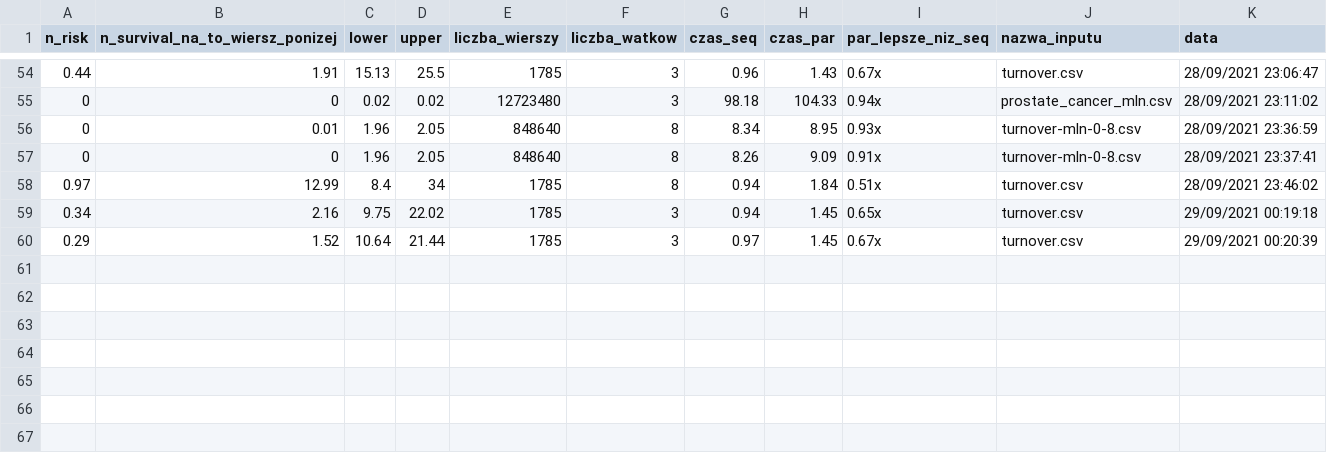
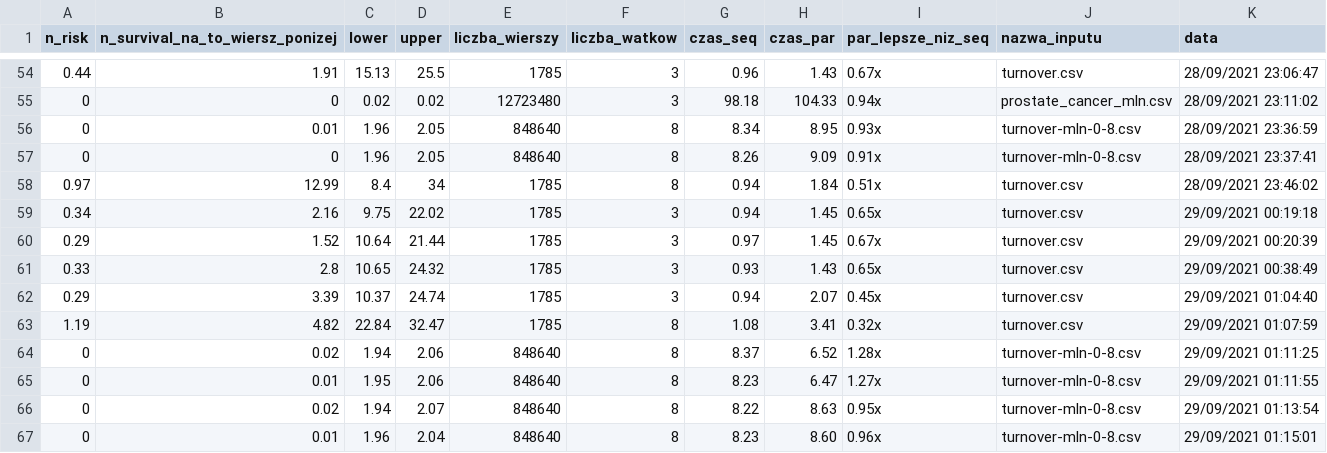
Before and after one commit to Sebastian99330/survival-analysis-parallel-programming, a CSV file: statystyki.csv, drawn as a sheet; only a part is shown, gaps mark what is left out; the diff names each change by its address in the sheet, - before the commit and + after, or states it on an @@ line.

```diff
--- a/statystyki.csv
+++ b/statystyki.csv
+row 61: 0.33 | 2.8 | 10.65 | 24.32 | 1785 | 3 | 0.93 | 1.43 | 0.65x | turnover.csv | 29/09/2021 00:38:49
+row 62: 0.29 | 3.39 | 10.37 | 24.74 | 1785 | 3 | 0.94 | 2.07 | 0.45x | turnover.csv | 29/09/2021 01:04:40
+row 63: 1.19 | 4.82 | 22.84 | 32.47 | 1785 | 8 | 1.08 | 3.41 | 0.32x | turnover.csv | 29/09/2021 01:07:59
+row 64: 0 | 0.02 | 1.94 | 2.06 | 848640 | 8 | 8.37 | 6.52 | 1.28x | turnover-mln-0-8.csv | 29/09/2021 01:11:25
+row 65: 0 | 0.01 | 1.95 | 2.06 | 848640 | 8 | 8.23 | 6.47 | 1.27x | turnover-mln-0-8.csv | 29/09/2021 01:11:55
+row 66: 0 | 0.02 | 1.94 | 2.07 | 848640 | 8 | 8.22 | 8.63 | 0.95x | turnover-mln-0-8.csv | 29/09/2021 01:13:54
+row 67: 0 | 0.01 | 1.96 | 2.04 | 848640 | 8 | 8.23 | 8.60 | 0.96x | turnover-mln-0-8.csv | 29/09/2021 01:15:01
```
Also changed, not shown: 3 other files.
